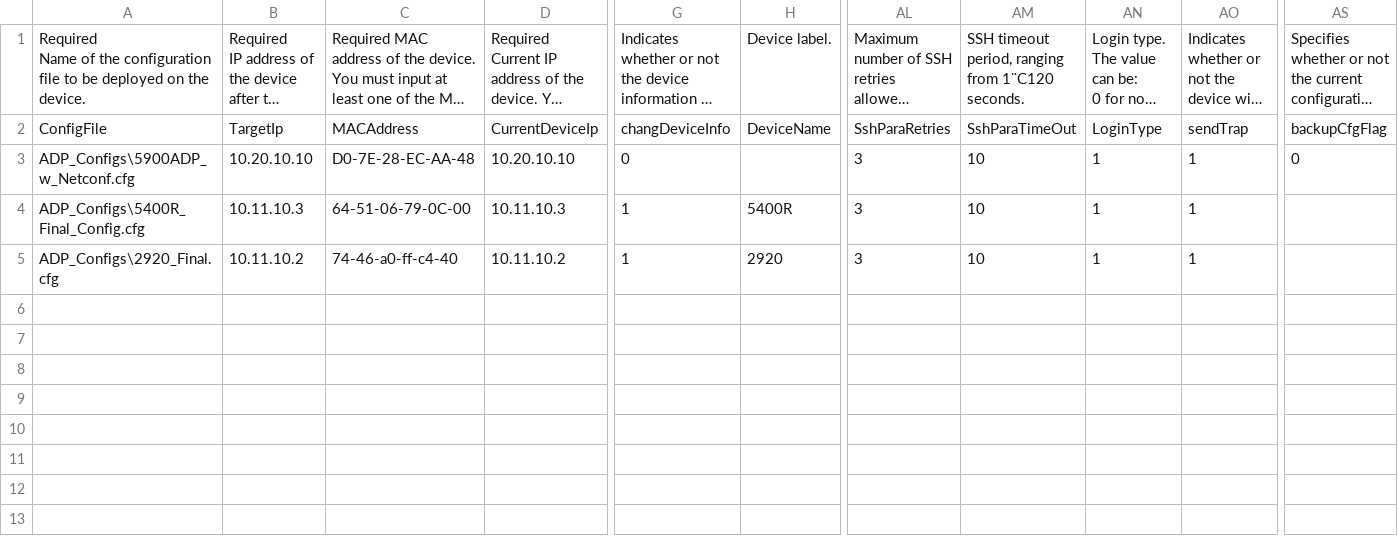
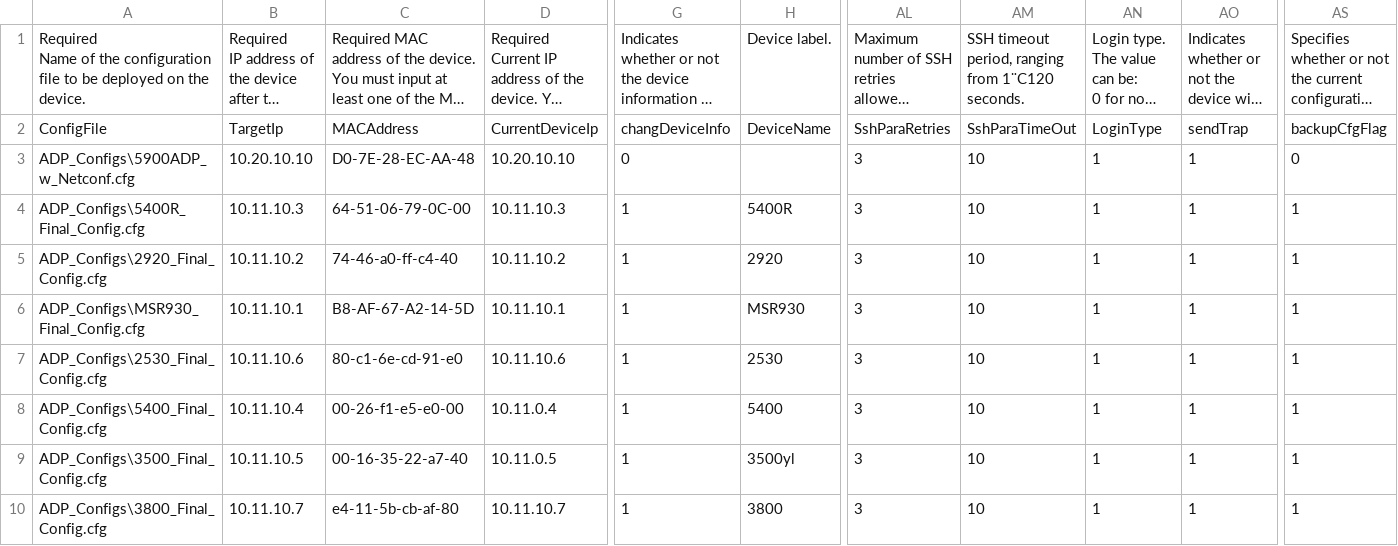
Before and after one commit to HPENetworking/HPEIMCUtils, a CSV file: ZeroTouchProvisioning/HomeLab.csv, drawn as a sheet; only a part is shown, gaps mark what is left out; long unchanged cells end in …; rows hold the shown columns only; the diff names each change by its address in the sheet, - before the commit and + after, or states it on an @@ line.

Commit message:
clearned up ZTP content. Added verified configs for additional platforms

```diff
--- a/ZeroTouchProvisioning/HomeLab.csv
+++ b/ZeroTouchProvisioning/HomeLab.csv
-AS4:AS5: (empty)
+AS4:AS5: 1
-A5: ADP_Configs\2920_Final.cfg
+A5: ADP_Configs\2920_Final_Config.cfg
+row 6: ADP_Configs\MSR930_Final_Config.cfg | 10.11.10.1 | B8-AF-67-A2-14-5D | 10.11.10.1 | 1 | MSR930 | 3 | 10 | 1 | 1 | 1
+row 7: ADP_Configs\2530_Final_Config.cfg | 10.11.10.6 | 80-c1-6e-cd-91-e0 | 10.11.10.6 | 1 | 2530 | 3 | 10 | 1 | 1 | 1
+row 8: ADP_Configs\5400_Final_Config.cfg | 10.11.10.4 | 00-26-f1-e5-e0-00 | 10.11.0.4 | 1 | 5400 | 3 | 10 | 1 | 1 | 1
+row 9: ADP_Configs\3500_Final_Config.cfg | 10.11.10.5 | 00-16-35-22-a7-40 | 10.11.0.5 | 1 | 3500yl | 3 | 10 | 1 | 1 | 1
+row 10: ADP_Configs\3800_Final_Config.cfg | 10.11.10.7 | e4-11-5b-cb-af-80 | 10.11.10.7 | 1 | 3800 | 3 | 10 | 1 | 1 | 1
```
Also changed, not shown: 19 other files.
